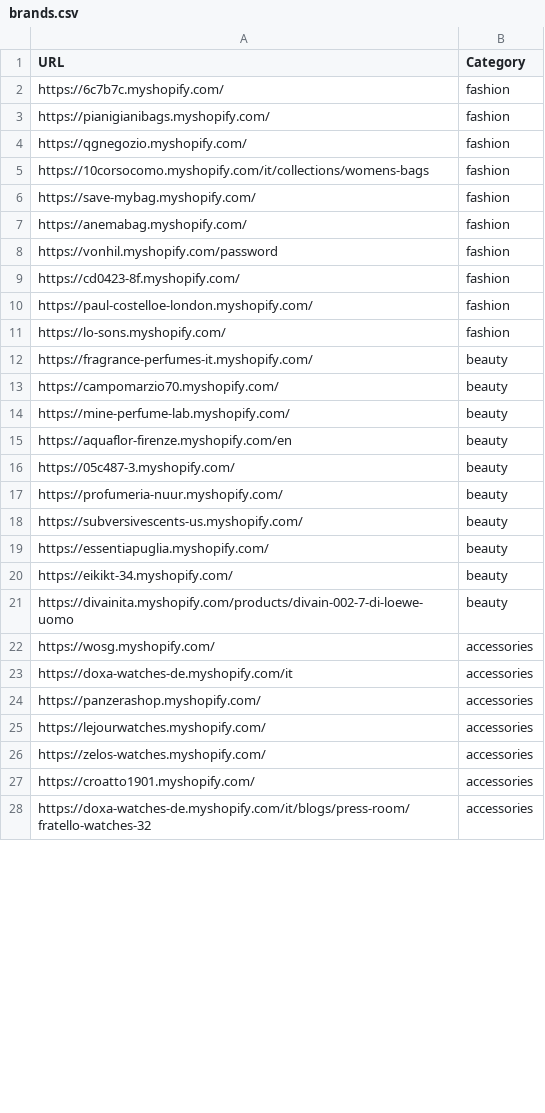
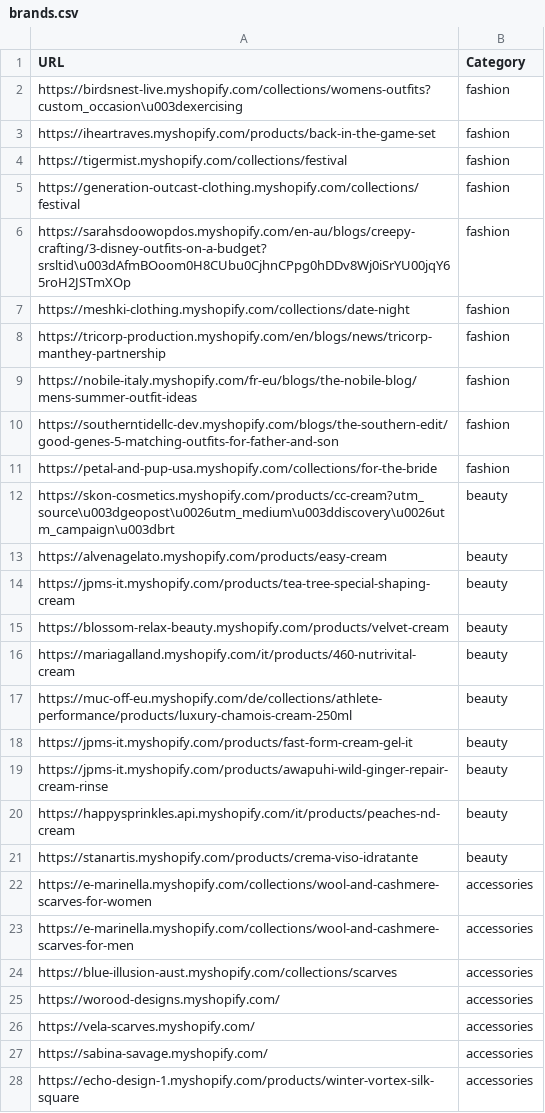
Before and after one commit to LOOKALIKE-AI/Leads, a CSV file: brands.csv, drawn as a sheet; only a part is shown; the diff covers the shown part only.

```diff
--- a/brands.csv
+++ b/brands.csv
@@ -1,28 +1,28 @@
 URL,Category
-https://6c7b7c.myshopify.com/,fashion
-https://pianigianibags.myshopify.com/,fashion
-https://qgnegozio.myshopify.com/,fashion
-https://10corsocomo.myshopify.com/it/collections/womens-bags,fashion
-https://save-mybag.myshopify.com/,fashion
-https://anemabag.myshopify.com/,fashion
-https://vonhil.myshopify.com/password,fashion
-https://cd0423-8f.myshopify.com/,fashion
-https://paul-costelloe-london.myshopify.com/,fashion
-https://lo-sons.myshopify.com/,fashion
-https://fragrance-perfumes-it.myshopify.com/,beauty
-https://campomarzio70.myshopify.com/,beauty
-https://mine-perfume-lab.myshopify.com/,beauty
-https://aquaflor-firenze.myshopify.com/en,beauty
-https://05c487-3.myshopify.com/,beauty
-https://profumeria-nuur.myshopify.com/,beauty
-https://subversivescents-us.myshopify.com/,beauty
-https://essentiapuglia.myshopify.com/,beauty
-https://eikikt-34.myshopify.com/,beauty
-https://divainita.myshopify.com/products/divain-002-7-di-loewe-uomo,beauty
-https://wosg.myshopify.com/,accessories
-https://doxa-watches-de.myshopify.com/it,accessories
-https://panzerashop.myshopify.com/,accessories
-https://lejourwatches.myshopify.com/,accessories
-https://zelos-watches.myshopify.com/,accessories
-https://croatto1901.myshopify.com/,accessories
-https://doxa-watches-de.myshopify.com/it/blogs/press-room/fratello-watches-32,accessories
+https://birdsnest-live.myshopify.com/collections/womens-outfits?custom_occasion\u003dexercising,fashion
+https://iheartraves.myshopify.com/products/back-in-the-game-set,fashion
+https://tigermist.myshopify.com/collections/festival,fashion
+https://generation-outcast-clothing.myshopify.com/collections/festival,fashion
+https://sarahsdoowopdos.myshopify.com/en-au/blogs/creepy-crafting/3-disney-outfits-on-a-budget?srsltid\u003dAfmBOoom0H8CUbu0CjhnCPpg0hDDv8Wj0iSrYU00jqY65roH2JSTmXOp,fashion
+https://meshki-clothing.myshopify.com/collections/date-night,fashion
+https://tricorp-production.myshopify.com/en/blogs/news/tricorp-manthey-partnership,fashion
+https://nobile-italy.myshopify.com/fr-eu/blogs/the-nobile-blog/mens-summer-outfit-ideas,fashion
+https://southerntidellc-dev.myshopify.com/blogs/the-southern-edit/good-genes-5-matching-outfits-for-father-and-son,fashion
+https://petal-and-pup-usa.myshopify.com/collections/for-the-bride,fashion
+https://skon-cosmetics.myshopify.com/products/cc-cream?utm_source\u003dgeopost\u0026utm_medium\u003ddiscovery\u0026utm_campaign\u003dbrt,beauty
+https://alvenagelato.myshopify.com/products/easy-cream,beauty
+https://jpms-it.myshopify.com/products/tea-tree-special-shaping-cream,beauty
+https://blossom-relax-beauty.myshopify.com/products/velvet-cream,beauty
+https://mariagalland.myshopify.com/it/products/460-nutrivital-cream,beauty
+https://muc-off-eu.myshopify.com/de/collections/athlete-performance/products/luxury-chamois-cream-250ml,beauty
+https://jpms-it.myshopify.com/products/fast-form-cream-gel-it,beauty
+https://jpms-it.myshopify.com/products/awapuhi-wild-ginger-repair-cream-rinse,beauty
+https://happysprinkles.api.myshopify.com/it/products/peaches-nd-cream,beauty
+https://stanartis.myshopify.com/products/crema-viso-idratante,beauty
+https://e-marinella.myshopify.com/collections/wool-and-cashmere-scarves-for-women,accessories
+https://e-marinella.myshopify.com/collections/wool-and-cashmere-scarves-for-men,accessories
+https://blue-illusion-aust.myshopify.com/collections/scarves,accessories
+https://worood-designs.myshopify.com/,accessories
+https://vela-scarves.myshopify.com/,accessories
+https://sabina-savage.myshopify.com/,accessories
+https://echo-design-1.myshopify.com/products/winter-vortex-silk-square,accessories
```
Also changed, not shown: 13 edited cells elsewhere in this file, leads.csv.
